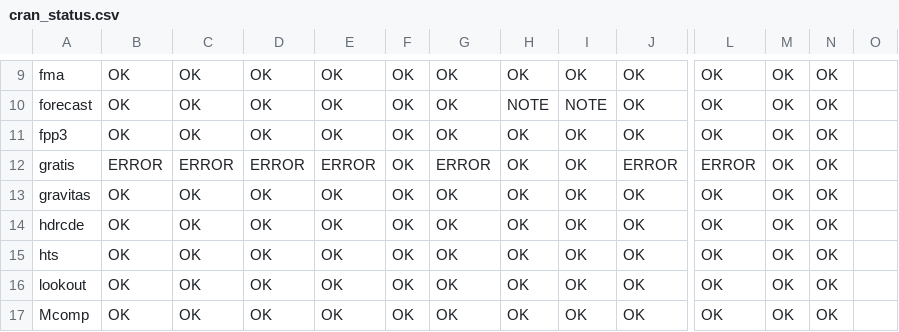
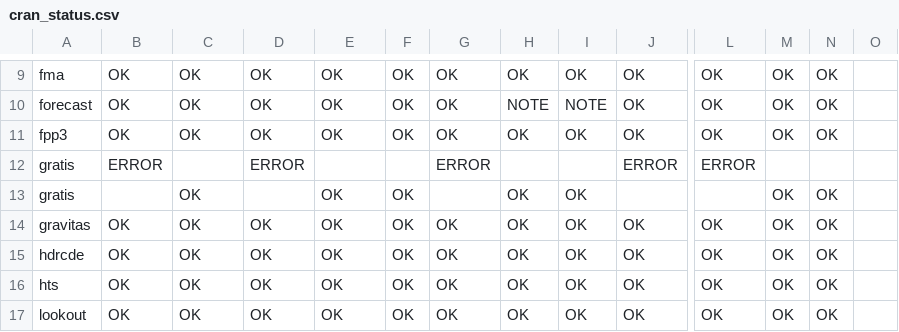
Before and after one commit to robjhyndman/gh-dashboard, a CSV file: cran_status.csv, drawn as a sheet; only a part is shown, gaps mark what is left out; the shorter side is filled out with more unchanged rows; rows hold the shown columns only; the diff names each change by its address in the sheet, - before the commit and + after, or states it on an @@ line.

```diff
--- a/cran_status.csv
+++ b/cran_status.csv
-C12: ERROR
+C12: (empty)
-E12: ERROR
+E12: (empty)
-F12: OK
+F12: (empty)
-H12: OK
+H12: (empty)
-I12: OK
+I12: (empty)
-M12: OK
+M12: (empty)
-N12: OK
+N12: (empty)
+row 13: gratis |  | OK |  | OK | OK |  | OK | OK |  |  | OK | OK
```
Also changed, not shown: current_week.csv, last_week.csv.
